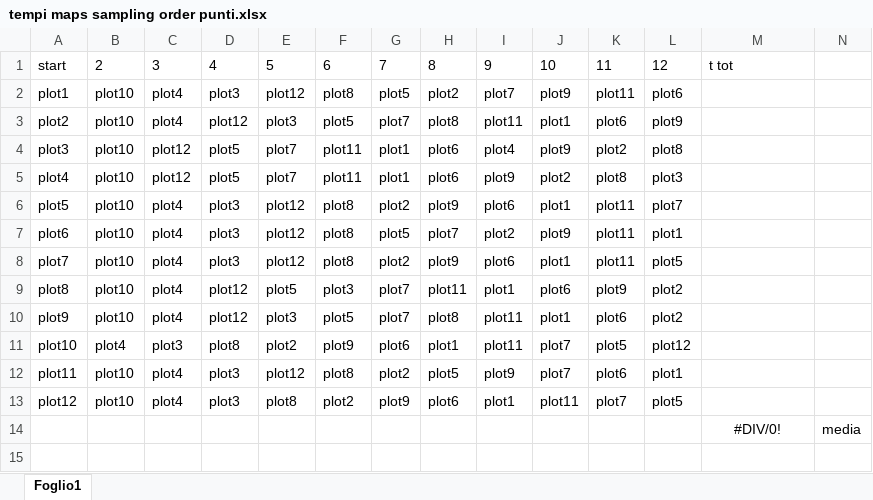
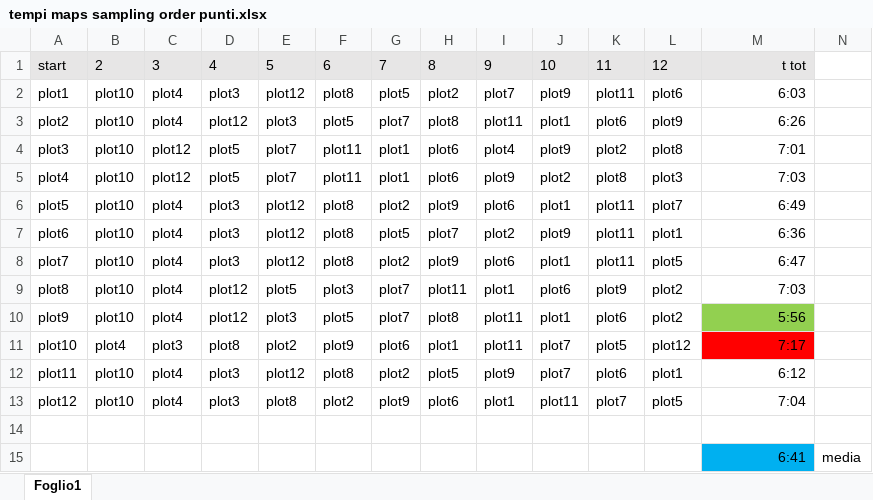
Before and after one commit to interacquas/Optmised-sampling, an Excel workbook: tempi maps sampling order punti.xlsx, sheet Foglio1, drawn as a sheet; values as stored, in another font and other column widths than the file's, no borders; the diff names each change by its address in the sheet, - before the commit and + after, or states it on an @@ line.

```diff
--- a/tempi maps sampling order punti.xlsx (sheet Foglio1)
+++ b/tempi maps sampling order punti.xlsx (sheet Foglio1)
-A1:M1 fill: none
+A1:M1 fill: #E7E6E6
-M1 alignment: left
+M1 alignment: right
-M2: (empty)
+M2: 6:03
-M3: (empty)
+M3: 6:26
-M4: (empty)
+M4: 7:01
-M5: (empty)
+M5: 7:03
-M6: (empty)
+M6: 6:49
-M7: (empty)
+M7: 6:36
-M8: (empty)
+M8: 6:47
-M9: (empty)
+M9: 7:03
-M10: (empty)
+M10: 5:56
-M10 fill: none
+M10 fill: #92D050
-M11: (empty)
+M11: 7:17
-M11 fill: none
+M11 fill: #FF0000
-M12: (empty)
+M12: 6:12
-M13: (empty)
+M13: 7:04
-row 14:  |  |  |  |  |  |  |  |  |  |  |  | #DIV/0! | media
+row 14: (empty)
+row 15:  |  |  |  |  |  |  |  |  |  |  |  | 6:41 | media
```
Also changed, not shown: tempi maps sampling order track.xlsx.
